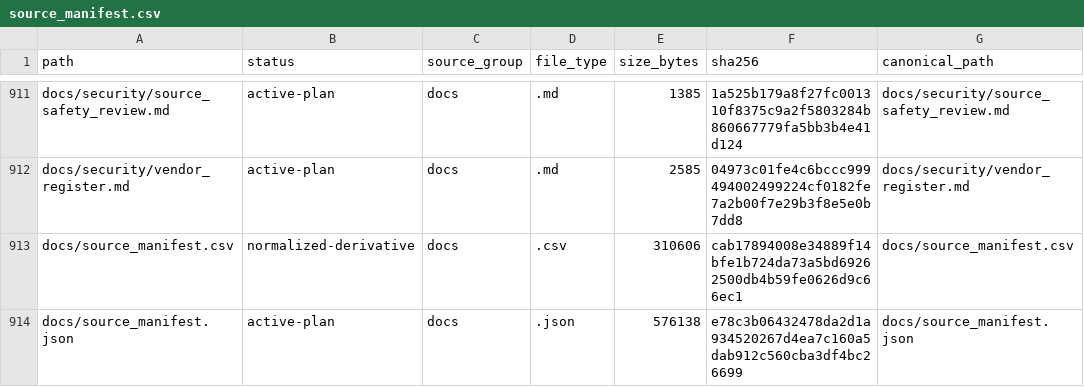
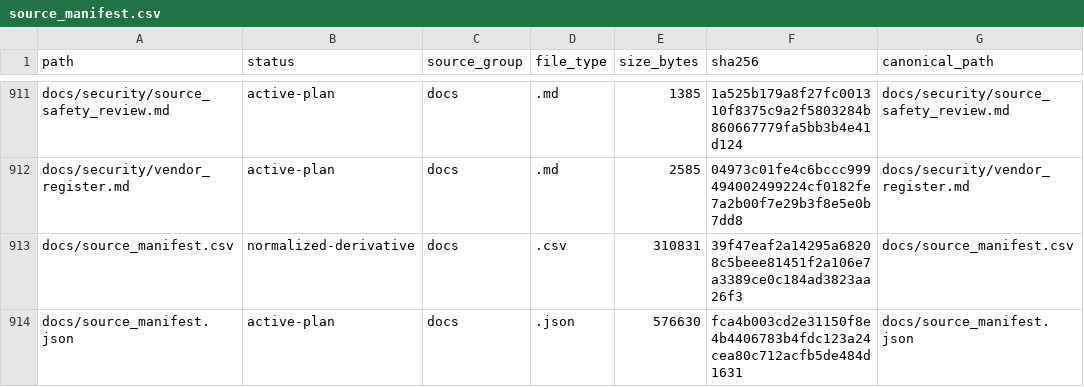
Before and after one commit to merceralex397-collab/CCC, a CSV file: docs/source_manifest.csv, drawn as a sheet; only a part is shown, gaps mark what is left out; the diff covers the shown part only; the diff names each change by its address in the sheet, - before the commit and + after, or states it on an @@ line.

```diff
--- a/docs/source_manifest.csv
+++ b/docs/source_manifest.csv
-E913 (size_bytes): 310606
+E913 (size_bytes): 310831
-F913 (sha256): cab17894008e34889f14bfe1b724da73a5bd69262500db4b59fe0626d9c66ec1
+F913 (sha256): 39f47eaf2a14295a68208c5beee81451f2a106e7a3389ce0c184ad3823aa26f3
-E914 (size_bytes): 576138
+E914 (size_bytes): 576630
-F914 (sha256): e78c3b06432478da2d1a934520267d4ea7c160a5dab912c560cba3df4bc26699
+F914 (sha256): fca4b003cd2e31150f8e4b4406783b4fdc123a24cea80c712acfb5de484d1631
```
Also changed, not shown: 8 added rows, 6 removed rows and 12 edited cells elsewhere in this file, 15 other files.
